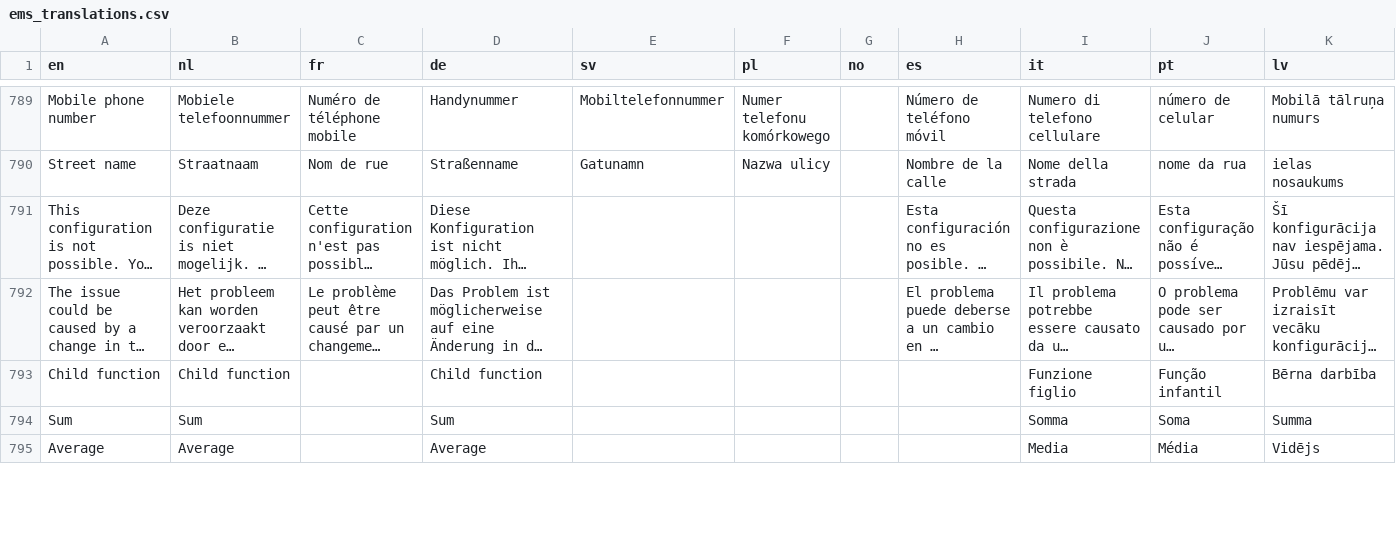
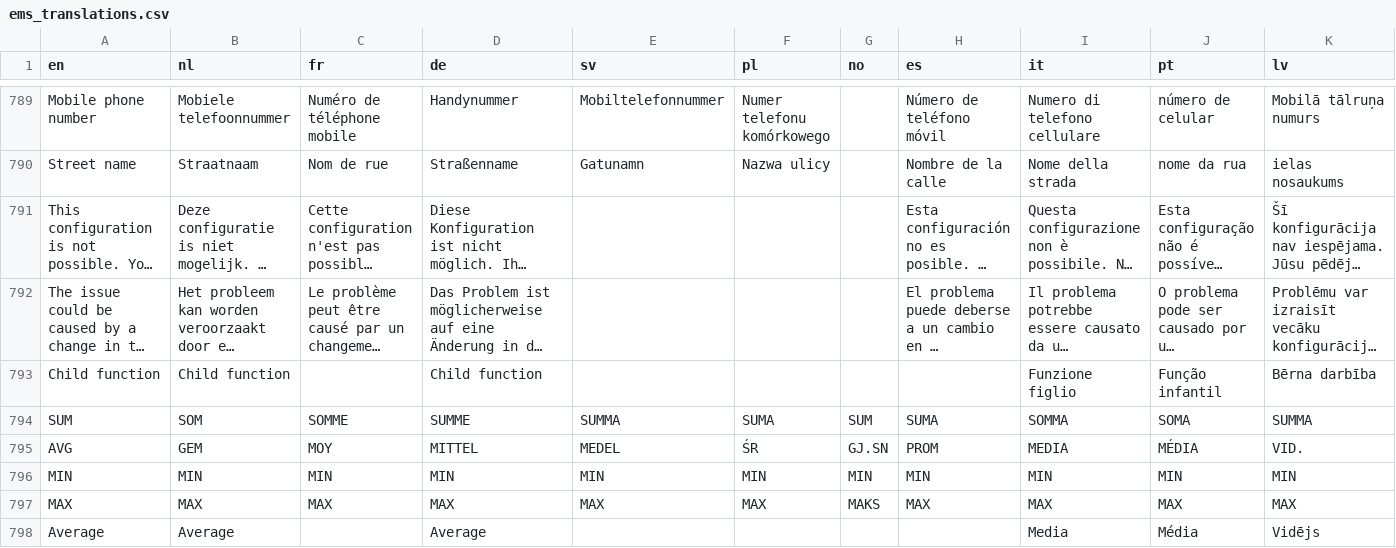
Before and after one commit to Elfsquad/translations, a CSV file: ems_translations.csv, drawn as a sheet; only a part is shown, gaps mark what is left out; long unchanged cells end in …; removed rows and columns are numbered as before the commit, all else as after; rows hold the shown columns only; the diff covers the shown part only; the diff names each change by its address in the sheet, - before the commit and + after, or states it on an @@ line.

```diff
--- a/ems_translations.csv
+++ b/ems_translations.csv
-row 794: Sum | Sum |  | Sum |  |  |  |  | Somma | Soma | Summa
+row 794: SUM | SOM | SOMME | SUMME | SUMMA | SUMA | SUM | SUMA | SOMMA | SOMA | SUMMA
+row 795: AVG | GEM | MOY | MITTEL | MEDEL | ŚR | GJ.SN | PROM | MEDIA | MÉDIA | VID.
+row 796: MIN | MIN | MIN | MIN | MIN | MIN | MIN | MIN | MIN | MIN | MIN
+row 797: MAX | MAX | MAX | MAX | MAX | MAX | MAKS | MAX | MAX | MAX | MAX
```
Also changed, not shown: 3 added rows and 1 removed row elsewhere in this file.
